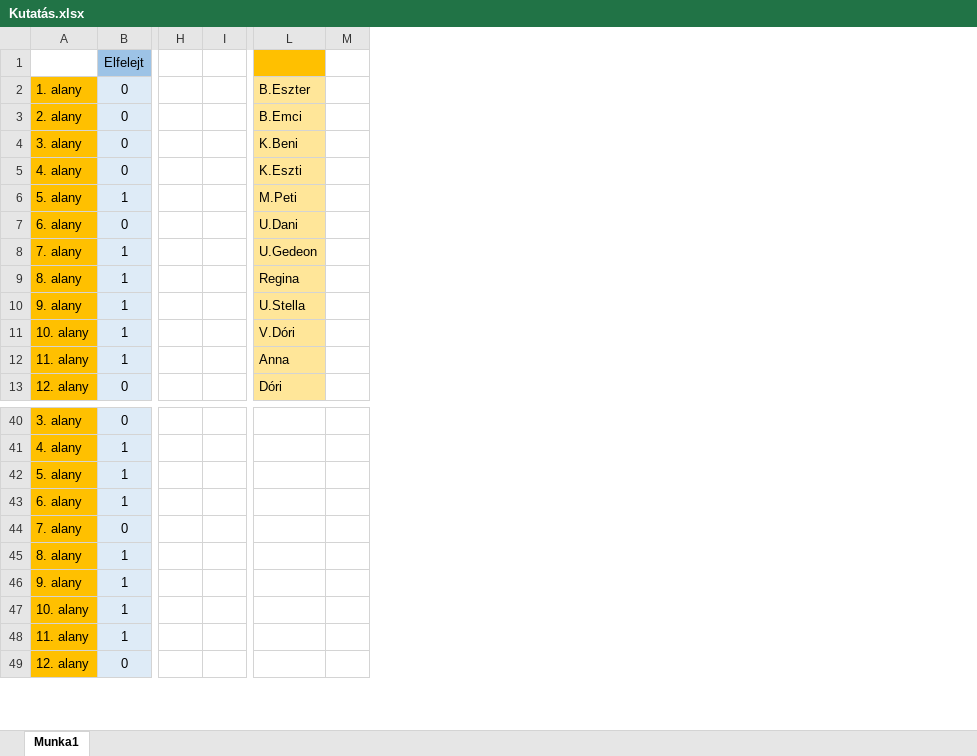
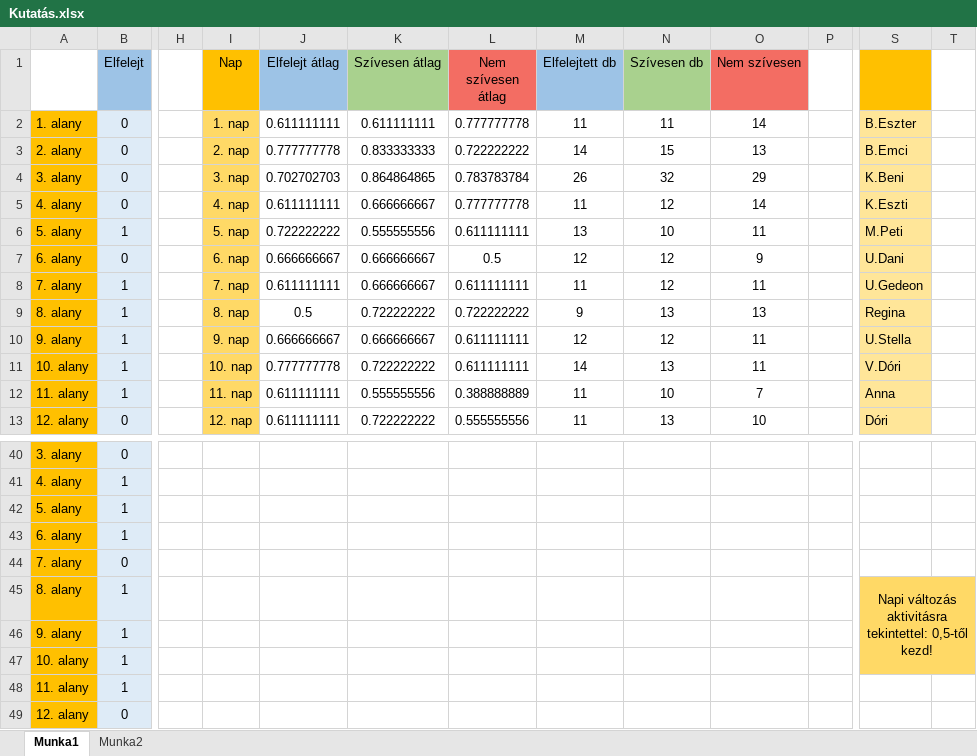
Before and after one commit to apalosaa4/Gamification, an Excel workbook: Egyéb/Kutatás.xlsx, sheet Munka1, drawn as a sheet; only a part is shown, gaps mark what is left out; values as stored, in another font and other column widths than the file's, no borders; charts and pictures not drawn; addresses are those after the commit; the diff names each change by its address in the sheet, - before the commit and + after, or states it on an @@ line.

Commit message:
Kutatás.xlsx - módosított

```diff
--- a/Egyéb/Kutatás.xlsx (sheet Munka1)
+++ b/Egyéb/Kutatás.xlsx (sheet Munka1)
+sheet tab: Munka2
+column I (Nap), rows 2-13: 1. nap | 2. nap | 3. nap | 4. nap | 5. nap | 6. nap | 7. nap | 8. nap | 9. nap | 10. nap | 11. nap | 12. nap
+column J (Elfelejt átlag), rows 2-13: 0.611111111 | 0.777777778 | 0.702702703 | 0.611111111 | 0.722222222 | 0.666666667 | 0.611111111 | 0.5 | 0.666666667 | 0.777777778 | 0.611111111 | 0.611111111
+column K (Szívesen átlag), rows 2-13: 0.611111111 | 0.833333333 | 0.864864865 | 0.666666667 | 0.555555556 | 0.666666667 | 0.666666667 | 0.722222222 | 0.666666667 | 0.722222222 | 0.555555556 | 0.722222222
+column L (Nem szívesen átlag), rows 2-13: 0.777777778 | 0.722222222 | 0.783783784 | 0.777777778 | 0.611111111 | 0.5 | 0.611111111 | 0.722222222 | 0.611111111 | 0.611111111 | 0.388888889 | 0.555555556
+column M (Elfelejtett db), rows 2-13: 11 | 14 | 26 | 11 | 13 | 12 | 11 | 9 | 12 | 14 | 11 | 11
+column N (Szívesen db), rows 2-13: 11 | 15 | 32 | 12 | 10 | 12 | 12 | 13 | 12 | 13 | 10 | 13
+column O (Nem szívesen), rows 2-13: 14 | 13 | 29 | 14 | 11 | 9 | 11 | 13 | 11 | 11 | 7 | 10
-S45: (empty)
+S45: Napi változás aktivitásra tekintettel: 0,5-től kezd!
-S45:T47 fill: none
+S45:T47 fill: #FFD966
+S45:T47 merged
```
Also changed, not shown: charts or pictures.
